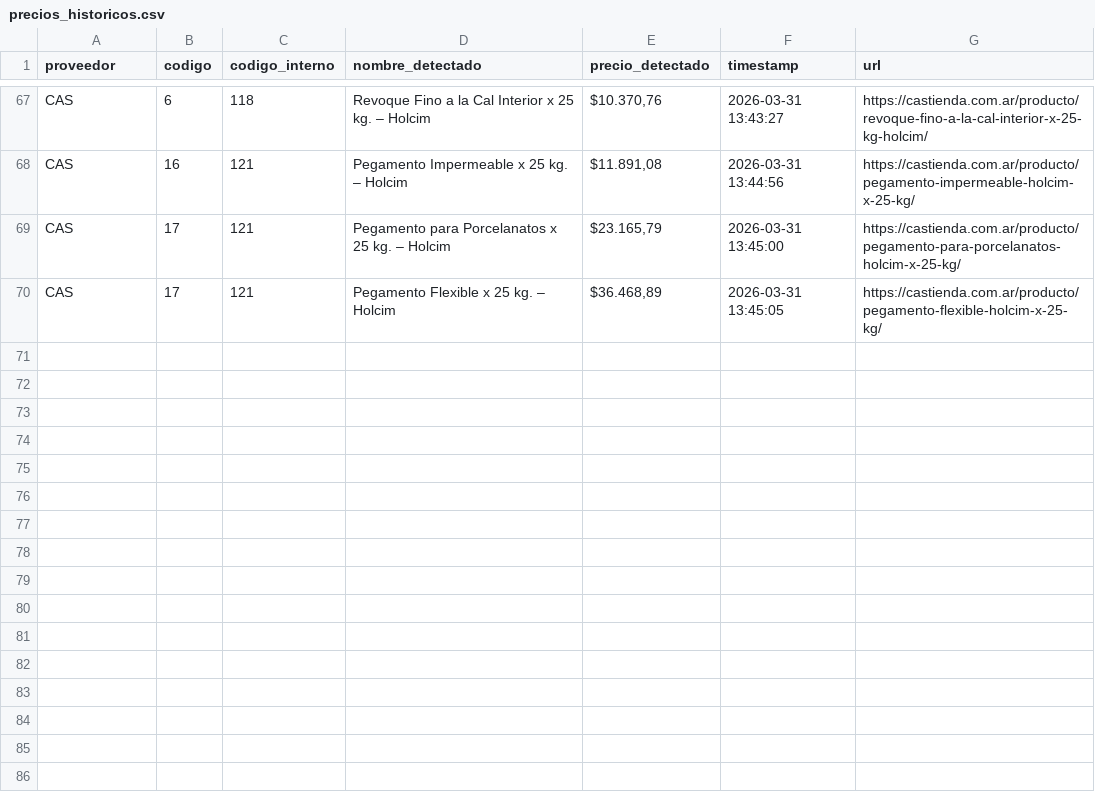
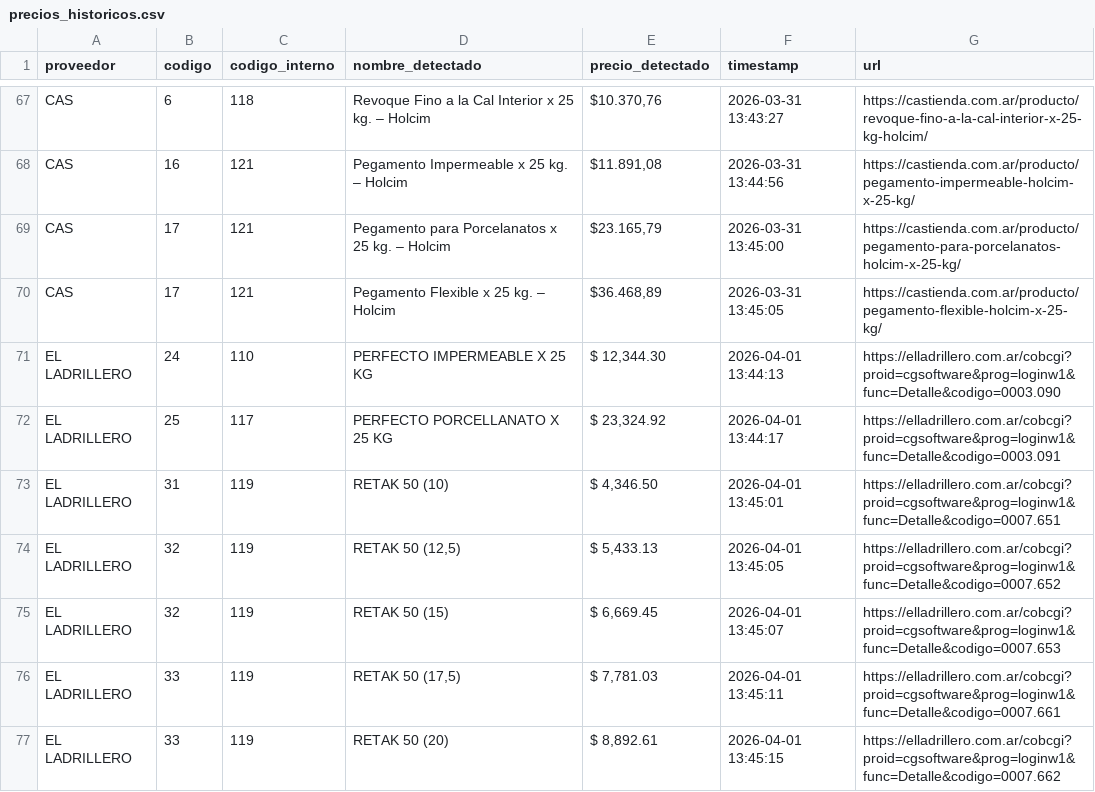
Before and after one commit to valentnluc/price_scrapper, a CSV file: precios_historicos.csv, drawn as a sheet; only a part is shown, gaps mark what is left out; the diff names each change by its address in the sheet, - before the commit and + after, or states it on an @@ line.

```diff
--- a/precios_historicos.csv
+++ b/precios_historicos.csv
+row 71: EL LADRILLERO | 24 | 110 | PERFECTO IMPERMEABLE X 25 KG | $ 12,344.30 | 2026-04-01 13:44:13 | https://elladrillero.com.ar/cobcgi?proid=cgsoftware&prog=loginw1&func=Detalle&codigo=0003.090
+row 72: EL LADRILLERO | 25 | 117 | PERFECTO PORCELLANATO X 25 KG | $ 23,324.92 | 2026-04-01 13:44:17 | https://elladrillero.com.ar/cobcgi?proid=cgsoftware&prog=loginw1&func=Detalle&codigo=0003.091
+row 73: EL LADRILLERO | 31 | 119 | RETAK 50 (10) | $ 4,346.50 | 2026-04-01 13:45:01 | https://elladrillero.com.ar/cobcgi?proid=cgsoftware&prog=loginw1&func=Detalle&codigo=0007.651
+row 74: EL LADRILLERO | 32 | 119 | RETAK 50 (12,5) | $ 5,433.13 | 2026-04-01 13:45:05 | https://elladrillero.com.ar/cobcgi?proid=cgsoftware&prog=loginw1&func=Detalle&codigo=0007.652
+row 75: EL LADRILLERO | 32 | 119 | RETAK 50 (15) | $ 6,669.45 | 2026-04-01 13:45:07 | https://elladrillero.com.ar/cobcgi?proid=cgsoftware&prog=loginw1&func=Detalle&codigo=0007.653
+row 76: EL LADRILLERO | 33 | 119 | RETAK 50 (17,5) | $ 7,781.03 | 2026-04-01 13:45:11 | https://elladrillero.com.ar/cobcgi?proid=cgsoftware&prog=loginw1&func=Detalle&codigo=0007.661
+row 77: EL LADRILLERO | 33 | 119 | RETAK 50 (20) | $ 8,892.61 | 2026-04-01 13:45:15 | https://elladrillero.com.ar/cobcgi?proid=cgsoftware&prog=loginw1&func=Detalle&codigo=0007.662
```
Also changed, not shown: errores.csv, url_status.csv, 1 other file.
